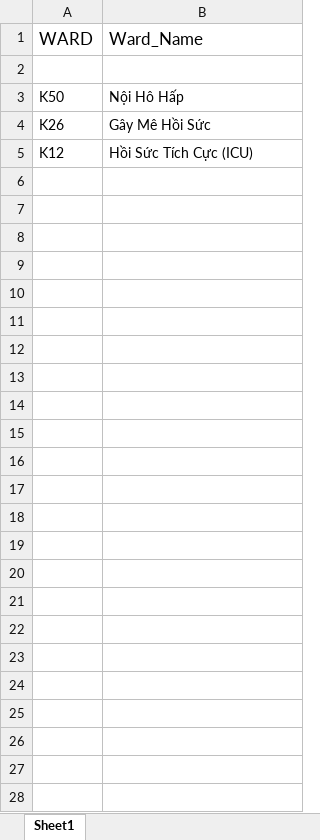
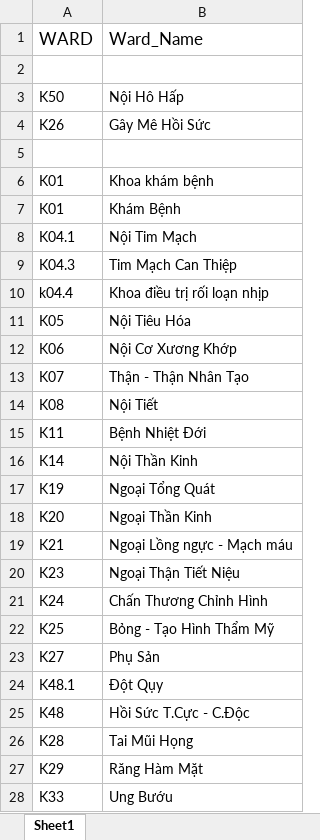
Before and after one commit to vthuy2102/P-antibiogram-, an Excel workbook: ward_rules.xlsx, sheet Sheet1, drawn as a sheet; values as stored, in another font and other column widths than the file's, no borders; the diff names each change by its address in the sheet, - before the commit and + after, or states it on an @@ line.

Commit message:
Add files via upload

```diff
--- a/ward_rules.xlsx (sheet Sheet1)
+++ b/ward_rules.xlsx (sheet Sheet1)
-row 5: K12 | Hồi Sức Tích Cực (ICU)
+row 5: (empty)
+row 6: K01 | Khoa khám bệnh
+row 7: K01 | Khám Bệnh
+row 8: K04.1 | Nội Tim Mạch
+row 9: K04.3 | Tim Mạch Can Thiệp
+row 10: k04.4 | Khoa điều trị rối loạn nhịp
+row 11: K05 | Nội Tiêu Hóa
+row 12: K06 | Nội Cơ Xương Khớp
+row 13: K07 | Thận - Thận Nhân Tạo
+row 14: K08 | Nội Tiết
+row 15: K11 | Bệnh Nhiệt Đới
+row 16: K14 | Nội Thần Kinh
+row 17: K19 | Ngoại Tổng Quát
+row 18: K20 | Ngoại Thần Kinh
+row 19: K21 | Ngoại Lồng ngực - Mạch máu
+row 20: K23 | Ngoại Thận Tiết Niệu
+row 21: K24 | Chấn Thương Chỉnh Hình
+row 22: K25 | Bỏng - Tạo Hình Thẩm Mỹ
+row 23: K27 | Phụ Sản
+row 24: K48.1 | Đột Qụy
+row 25: K48 | Hồi Sức T.Cực - C.Độc
+row 26: K28 | Tai Mũi Họng
+row 27: K29 | Răng Hàm Mặt
+row 28: K33 | Ung Bướu
```
